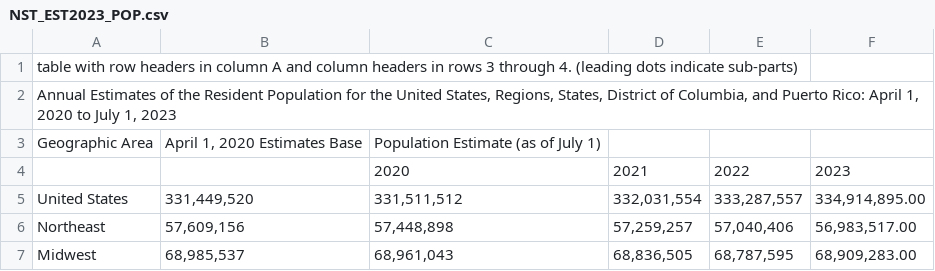
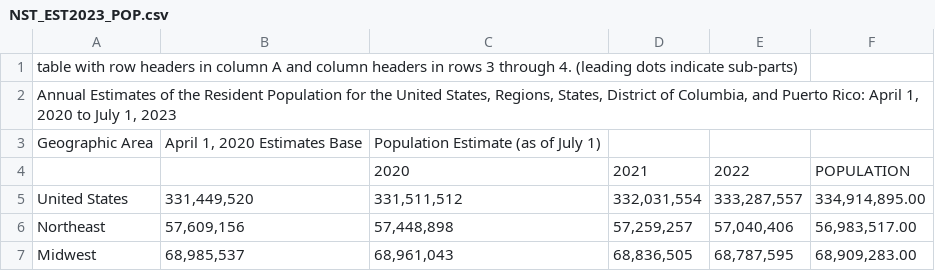
Before and after one commit to Meccamarshall/Data608, a CSV file: Week2/NST_EST2023_POP.csv, drawn as a sheet; only a part is shown.

Commit message:
Add files via upload

```diff
--- a/Week2/NST_EST2023_POP.csv
+++ b/Week2/NST_EST2023_POP.csv
@@ -3,3 +3,3 @@
 Geographic Area,"April 1, 2020 Estimates Base",Population Estimate (as of July 1),,,
-,,2020,2021,2022,2023
+,,2020,2021,2022,POPULATION
 United States,"331,449,520","331,511,512","332,031,554","333,287,557","334,914,895.00"
```
